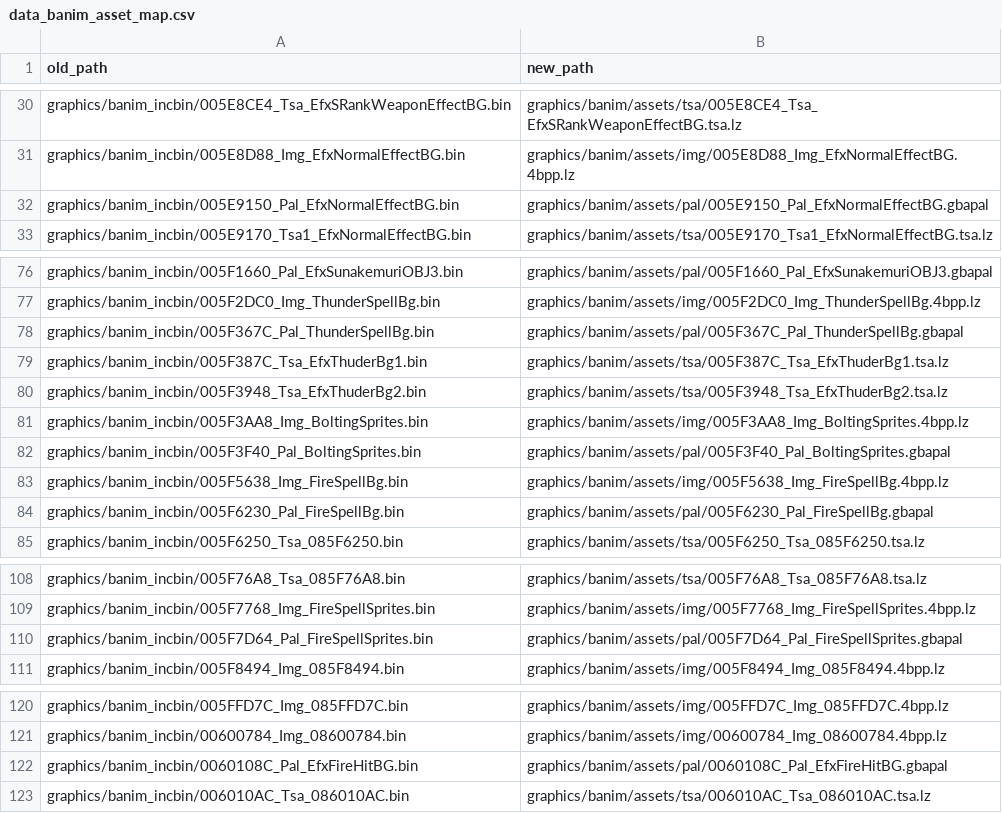
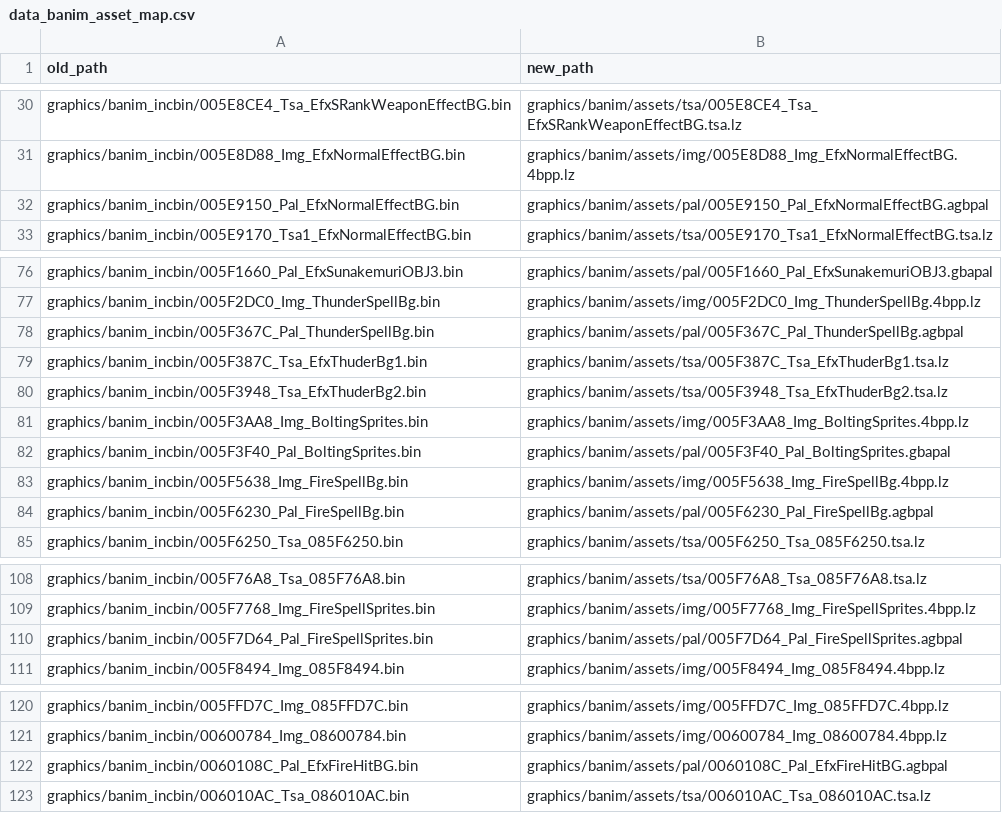
Before and after one commit to laqieer/fireemblem8u, a CSV file: reports/data_banim_asset_map.csv, drawn as a sheet; only a part is shown, gaps mark what is left out; the diff covers the shown part only.

Commit message:
Handle high-bit banim palettes via agbpal sources
Agent: banim-scribe | Model: github-copilot/gpt-5.1-codex | OpenClaw: 2026.2.25

```diff
--- a/reports/data_banim_asset_map.csv
+++ b/reports/data_banim_asset_map.csv
@@ -31,3 +31,3 @@ graphics/banim_incbin/005E8CE4_Tsa_EfxSRankWeaponEffectBG.bin,graphics/banim/ass
 graphics/banim_incbin/005E8D88_Img_EfxNormalEffectBG.bin,graphics/banim/assets/img/005E8D88_Img_EfxNormalEffectBG.4bpp.lz
-graphics/banim_incbin/005E9150_Pal_EfxNormalEffectBG.bin,graphics/banim/assets/pal/005E9150_Pal_EfxNormalEffectBG.gbapal
+graphics/banim_incbin/005E9150_Pal_EfxNormalEffectBG.bin,graphics/banim/assets/pal/005E9150_Pal_EfxNormalEffectBG.agbpal
 graphics/banim_incbin/005E9170_Tsa1_EfxNormalEffectBG.bin,graphics/banim/assets/tsa/005E9170_Tsa1_EfxNormalEffectBG.tsa.lz
@@ -77,3 +77,3 @@ graphics/banim_incbin/005F1660_Pal_EfxSunakemuriOBJ3.bin,graphics/banim/assets/p
 graphics/banim_incbin/005F2DC0_Img_ThunderSpellBg.bin,graphics/banim/assets/img/005F2DC0_Img_ThunderSpellBg.4bpp.lz
-graphics/banim_incbin/005F367C_Pal_ThunderSpellBg.bin,graphics/banim/assets/pal/005F367C_Pal_ThunderSpellBg.gbapal
+graphics/banim_incbin/005F367C_Pal_ThunderSpellBg.bin,graphics/banim/assets/pal/005F367C_Pal_ThunderSpellBg.agbpal
 graphics/banim_incbin/005F387C_Tsa_EfxThuderBg1.bin,graphics/banim/assets/tsa/005F387C_Tsa_EfxThuderBg1.tsa.lz
@@ -83,3 +83,3 @@ graphics/banim_incbin/005F3F40_Pal_BoltingSprites.bin,graphics/banim/assets/pal/
 graphics/banim_incbin/005F5638_Img_FireSpellBg.bin,graphics/banim/assets/img/005F5638_Img_FireSpellBg.4bpp.lz
-graphics/banim_incbin/005F6230_Pal_FireSpellBg.bin,graphics/banim/assets/pal/005F6230_Pal_FireSpellBg.gbapal
+graphics/banim_incbin/005F6230_Pal_FireSpellBg.bin,graphics/banim/assets/pal/005F6230_Pal_FireSpellBg.agbpal
 graphics/banim_incbin/005F6250_Tsa_085F6250.bin,graphics/banim/assets/tsa/005F6250_Tsa_085F6250.tsa.lz
@@ -109,3 +109,3 @@ graphics/banim_incbin/005F76A8_Tsa_085F76A8.bin,graphics/banim/assets/tsa/005F76
 graphics/banim_incbin/005F7768_Img_FireSpellSprites.bin,graphics/banim/assets/img/005F7768_Img_FireSpellSprites.4bpp.lz
-graphics/banim_incbin/005F7D64_Pal_FireSpellSprites.bin,graphics/banim/assets/pal/005F7D64_Pal_FireSpellSprites.gbapal
+graphics/banim_incbin/005F7D64_Pal_FireSpellSprites.bin,graphics/banim/assets/pal/005F7D64_Pal_FireSpellSprites.agbpal
 graphics/banim_incbin/005F8494_Img_085F8494.bin,graphics/banim/assets/img/005F8494_Img_085F8494.4bpp.lz
@@ -121,3 +121,3 @@ graphics/banim_incbin/005FFD7C_Img_085FFD7C.bin,graphics/banim/assets/img/005FFD
 graphics/banim_incbin/00600784_Img_08600784.bin,graphics/banim/assets/img/00600784_Img_08600784.4bpp.lz
-graphics/banim_incbin/0060108C_Pal_EfxFireHitBG.bin,graphics/banim/assets/pal/0060108C_Pal_EfxFireHitBG.gbapal
+graphics/banim_incbin/0060108C_Pal_EfxFireHitBG.bin,graphics/banim/assets/pal/0060108C_Pal_EfxFireHitBG.agbpal
 graphics/banim_incbin/006010AC_Tsa_086010AC.bin,graphics/banim/assets/tsa/006010AC_Tsa_086010AC.tsa.lz
```
Also changed, not shown: 6 edited cells elsewhere in this file, 27 other files.
